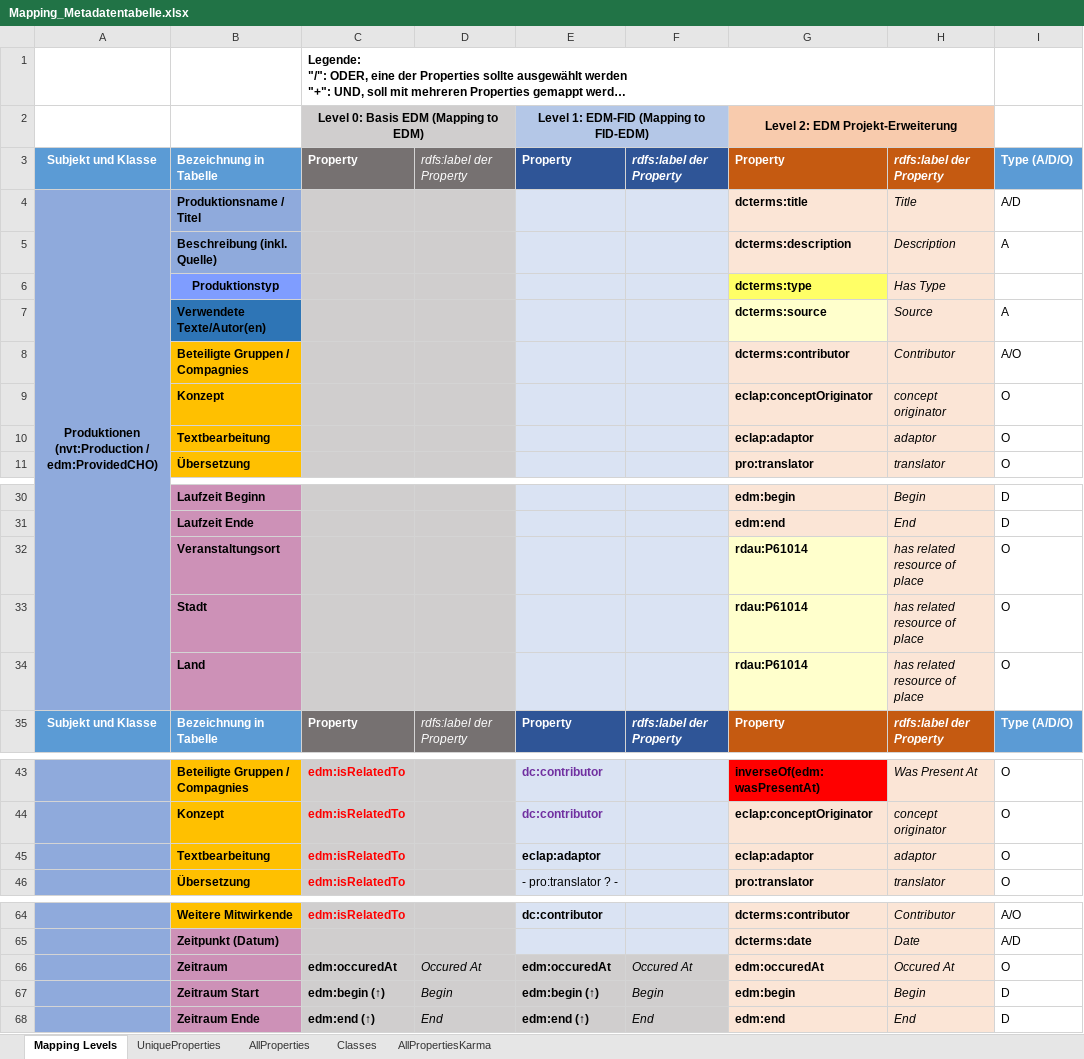
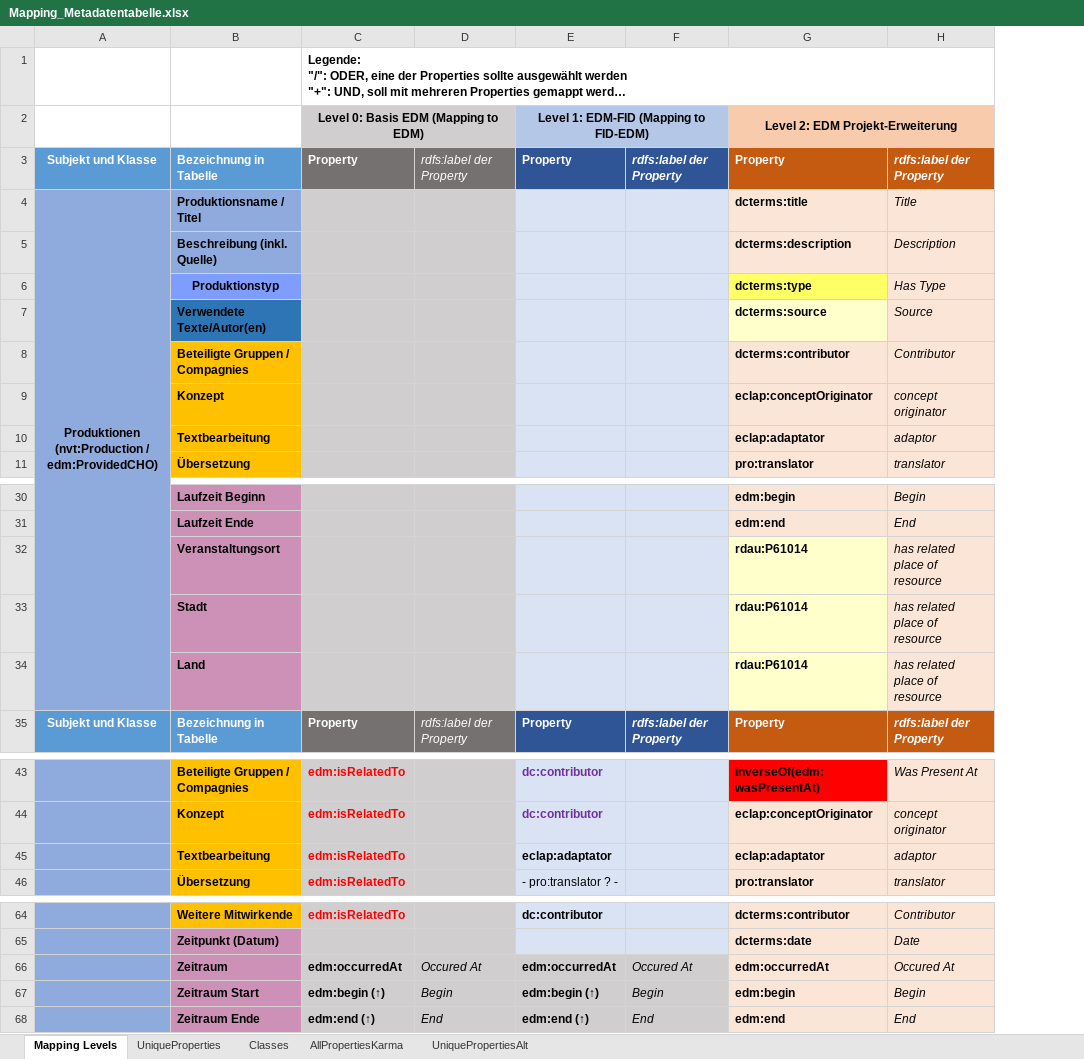
Before and after one commit to mawittbe/NVT_Data-Model, an Excel workbook: Mapping/Mapping_Metadatentabelle.xlsx, sheet Mapping Levels, drawn as a sheet; only a part is shown, gaps mark what is left out; long unchanged cells end in …; values as stored, in another font and other column widths than the file's, no borders; the diff names each change by its address in the sheet, - before the commit and + after, or states it on an @@ line.

Commit message:
Update Tabelle, erste Version nvto
  - Tabelle: eclap:adaptor -> eclap:adaptator (label ist adaptor)
             edm:occuredAt -> edm:occurredAt (label ist occured)
             P61014: has related resource of place geändert zu has related place of resource

  - Erste Version nvto_05042019.ttl

```diff
--- a/Mapping/Mapping_Metadatentabelle.xlsx (sheet Mapping Levels)
+++ b/Mapping/Mapping_Metadatentabelle.xlsx (sheet Mapping Levels)
-sheet tab: AllProperties
+sheet tab: UniquePropertiesAlt
-column I, rows 3-11: Type (A/D/O) | A/D | A |  | A | A/O | O | O | O; rows 30-35: D | D | O | O | O | Type (A/D/O); rows 43-46: all O; rows 64-68: A/O | A/D | O | D | D
-G10 (Level 2: EDM Projekt-Erweiterung): eclap:adaptor
+G10 (Level 2: EDM Projekt-Erweiterung): eclap:adaptator
-H32:H34: has related resource of place
+H32:H34: has related place of resource
-E45: eclap:adaptor
+E45: eclap:adaptator
-G45 (Level 2: EDM Projekt-Erweiterung): eclap:adaptor
+G45 (Level 2: EDM Projekt-Erweiterung): eclap:adaptator
-C66: edm:occuredAt
+C66: edm:occurredAt
-E66: edm:occuredAt
+E66: edm:occurredAt
-G66 (Level 2: EDM Projekt-Erweiterung): edm:occuredAt
+G66 (Level 2: EDM Projekt-Erweiterung): edm:occurredAt
```
Also changed, not shown: sheet UniqueProperties, sheet Classes, hidden cells, 1 other file.
